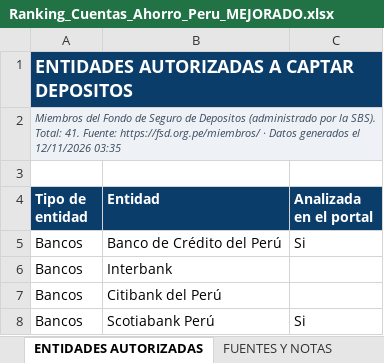
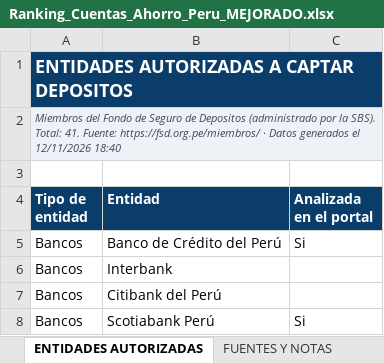
Before and after one commit to oprbguitar/inversion, an Excel workbook: docs/descargas/Ranking_Cuentas_Ahorro_Peru_MEJORADO.xlsx, sheet ENTIDADES AUTORIZADAS, drawn as a sheet; only a part is shown; values as stored, in another font and other column widths than the file's, no borders; the diff names each change by its address in the sheet, - before the commit and + after, or states it on an @@ line.

```diff
--- a/docs/descargas/Ranking_Cuentas_Ahorro_Peru_MEJORADO.xlsx (sheet ENTIDADES AUTORIZADAS)
+++ b/docs/descargas/Ranking_Cuentas_Ahorro_Peru_MEJORADO.xlsx (sheet ENTIDADES AUTORIZADAS)
-A2 (Tipo de entidad): …el 12/11/2026 03:35
+A2 (Tipo de entidad): …el 12/11/2026 18:40
```
Also changed, not shown: sheet PORTADA, sheet TASA BCRP, sheet SIMULADOR, sheet FSD Y SEGURIDAD, sheet TARJETAS DE CREDITO, sheet ESCALAS DE TASA, 3 more sheets, 1 other file.
